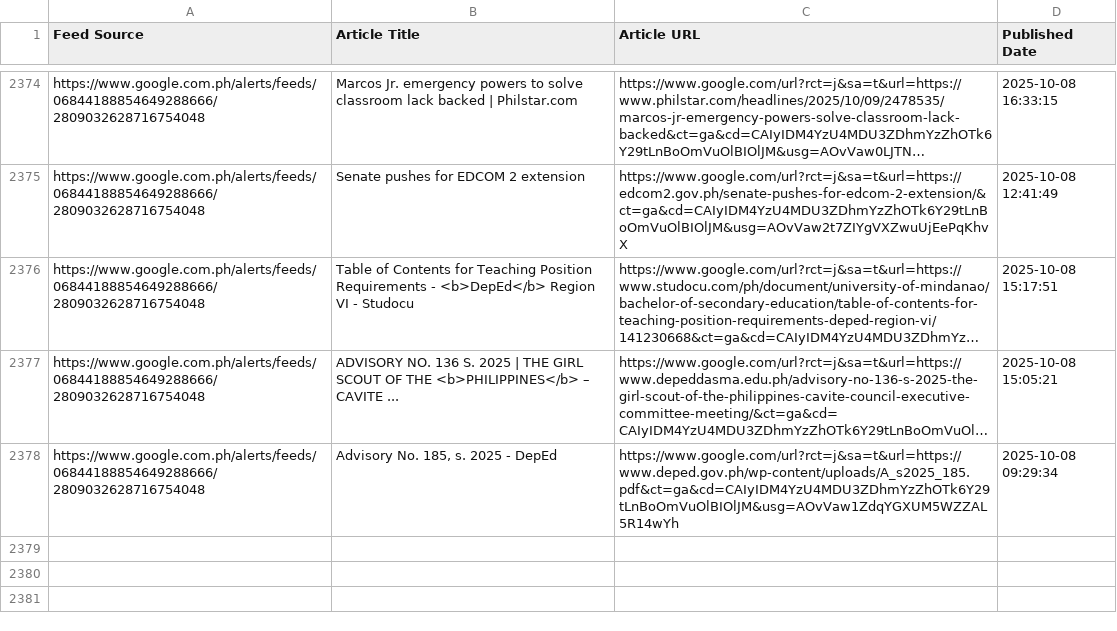
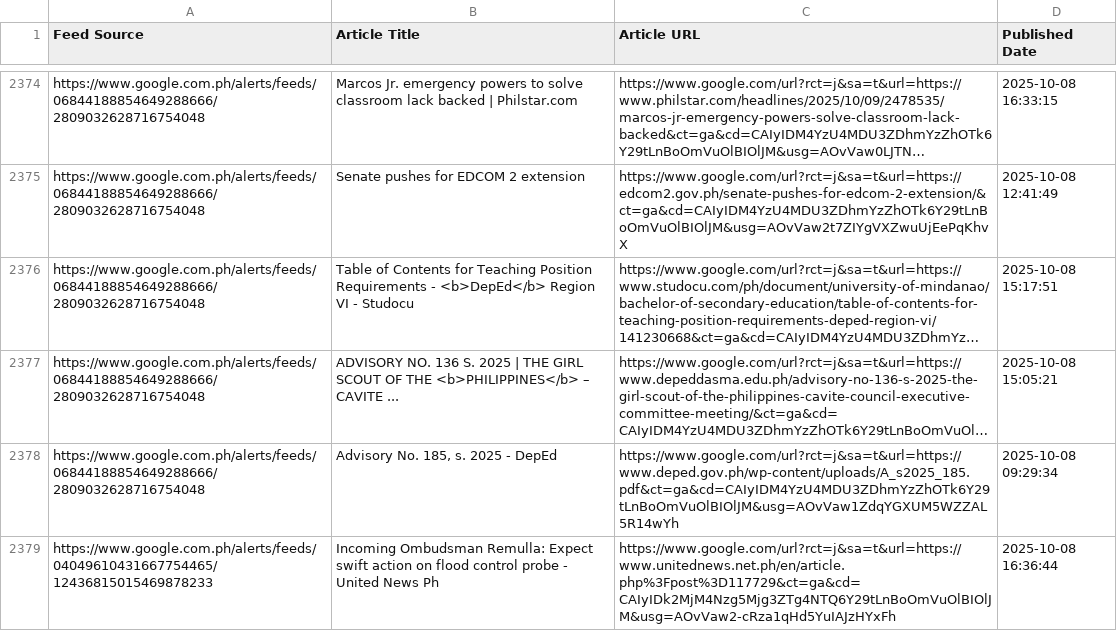
Before and after one commit to mabagarlene/bettermark, a CSV file: all_detected_feeds.csv, drawn as a sheet; only a part is shown, gaps mark what is left out; long unchanged cells end in …; the diff names each change by its address in the sheet, - before the commit and + after, or states it on an @@ line.

Commit message:
Update feed data - 2025-10-08 18:18:29 UTC

```diff
--- a/all_detected_feeds.csv
+++ b/all_detected_feeds.csv
+row 2379: https://www.google.com.ph/alerts/feeds/04049610431667754465/12436815015469878233 | Incoming Ombudsman Remulla: Expect swift action on flood control probe - United News Ph | https://www.google.com/url?rct=j&sa=t&url=https://www.unitednews.net.ph/en/article.php%3Fpost%3D117729&ct=ga&cd=CAIyIDk2MjM4Nzg5Mjg3ZTg4NTQ6Y29tLnBoOmVuOlBIOlJM&usg=AOvVaw2-cRza1qHd5YuIAJzHYxFh | 2025-10-08 16:36:44
```
